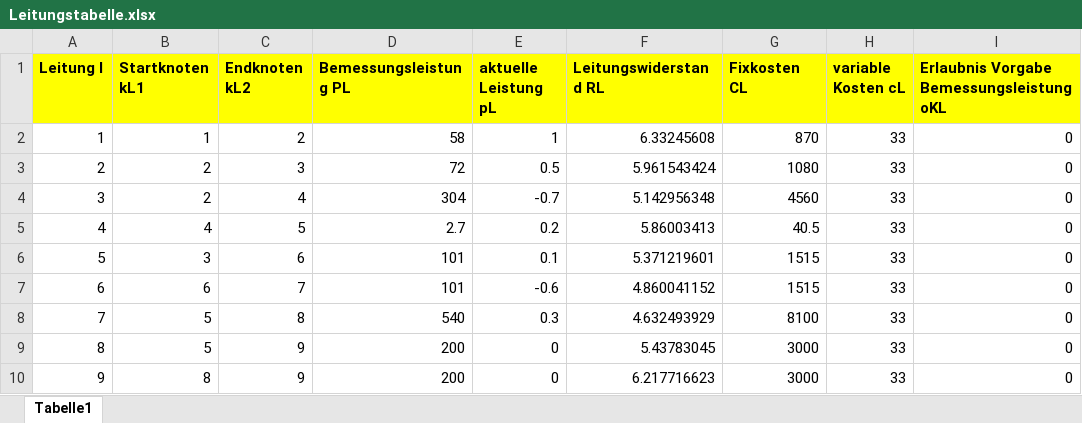
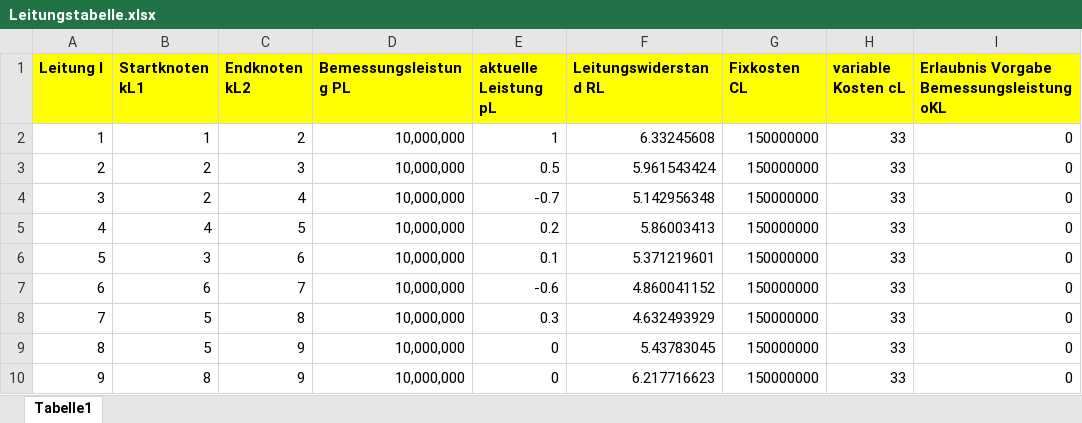
Before and after one commit to LPKNetz/netzoptimierung, an Excel workbook: data/Leitungstabelle.xlsx, sheet Tabelle1, drawn as a sheet; only a part is shown; values as stored, in another font and other column widths than the file's, no borders; the diff names each change by its address in the sheet, - before the commit and + after, or states it on an @@ line.

```diff
--- a/data/Leitungstabelle.xlsx (sheet Tabelle1)
+++ b/data/Leitungstabelle.xlsx (sheet Tabelle1)
-D2 (Bemessungsleistung PL): 58
+D2 (Bemessungsleistung PL): 10,000,000
-G2 (Fixkosten CL): 870
+G2 (Fixkosten CL): 150000000
-D3 (Bemessungsleistung PL): 72
+D3 (Bemessungsleistung PL): 10,000,000
-G3 (Fixkosten CL): 1080
+G3 (Fixkosten CL): 150000000
-D4 (Bemessungsleistung PL): 304
+D4 (Bemessungsleistung PL): 10,000,000
-G4 (Fixkosten CL): 4560
+G4 (Fixkosten CL): 150000000
-D5 (Bemessungsleistung PL): 2.7
+D5 (Bemessungsleistung PL): 10,000,000
-G5 (Fixkosten CL): 40.5
+G5 (Fixkosten CL): 150000000
-D6:D7 (Bemessungsleistung PL): 101
+D6:D7 (Bemessungsleistung PL): 10,000,000
-G6:G7 (Fixkosten CL): 1515
+G6:G7 (Fixkosten CL): 150000000
-D8 (Bemessungsleistung PL): 540
+D8 (Bemessungsleistung PL): 10,000,000
-G8 (Fixkosten CL): 8100
+G8 (Fixkosten CL): 150000000
-D9:D10 (Bemessungsleistung PL): 200
+D9:D10 (Bemessungsleistung PL): 10,000,000
-G9:G10 (Fixkosten CL): 3000
+G9:G10 (Fixkosten CL): 150000000
```
Also changed, not shown: data/Kraftwerke_Lasten_Speichertabelle.xlsx, 4 other files.
